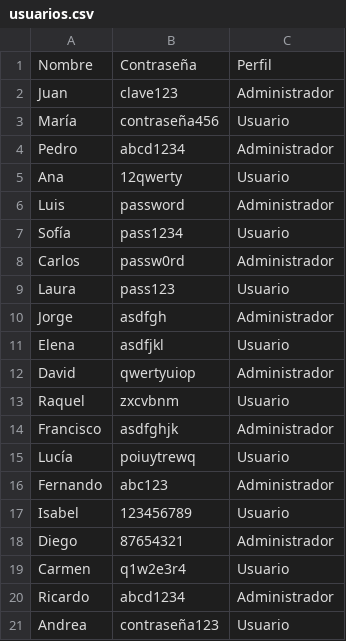
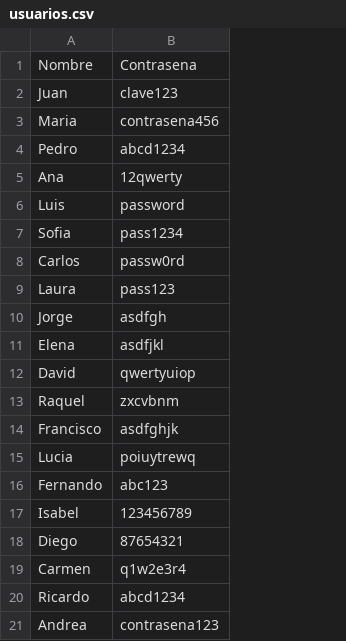
Before and after one commit to Panagaru/DABM, a CSV file: DABM_LAB_4/archivos/usuarios.csv, drawn as a sheet; the diff names each change by its address in the sheet, - before the commit and + after, or states it on an @@ line.

```diff
--- a/DABM_LAB_4/archivos/usuarios.csv
+++ b/DABM_LAB_4/archivos/usuarios.csv
-column C, rows 1-21: Perfil | Administrador | Usuario | Administrador | Usuario | Administrador | Usuario | Administrador | Usuario | Administrador | Usuario | Administrador | Usuario | Administrador | Usuario | Administrador | Usuario | Administrador | Usuario | Administrador | Usuario
-B1: Contraseña
+B1: Contrasena
-A3: María
+A3: Maria
-B3: contraseña456
+B3: contrasena456
-A7: Sofía
+A7: Sofia
-A15: Lucía
+A15: Lucia
-B21: contraseña123
+B21: contrasena123
```
Also changed, not shown: 3 other files.
